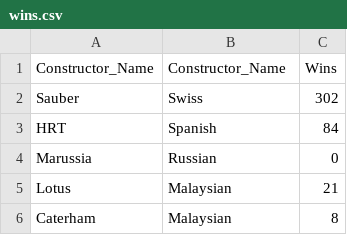
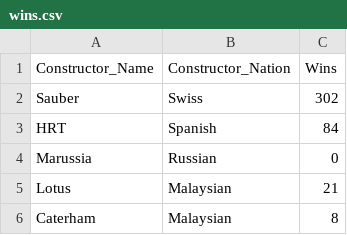
Before and after one commit to DS-77/csce-567-Final-Project, a CSV file: public/wins.csv, drawn as a sheet; only a part is shown.

```diff
--- a/public/wins.csv
+++ b/public/wins.csv
@@ -1,2 +1,2 @@
-Constructor_Name,Constructor_Name,Wins
+Constructor_Name,Constructor_Nation,Wins
 Sauber,Swiss,302
```
Also changed, not shown: 3 other files.
